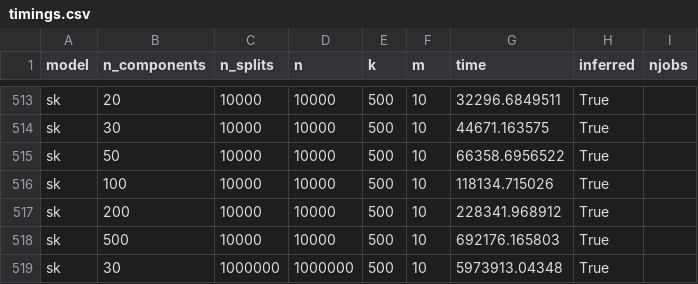
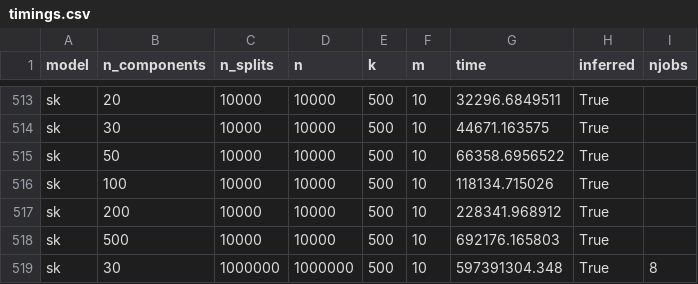
Before and after one commit to Sm00thix/IKPLS, a CSV file: timings/timings.csv, drawn as a sheet; only a part is shown, gaps mark what is left out.

Commit message:
timings update

```diff
--- a/timings/timings.csv
+++ b/timings/timings.csv
@@ -518,2 +518,2 @@ sk,200,10000,10000,500,10,228341.968912,True
 sk,500,10000,10000,500,10,692176.165803,True
-sk,30,1000000,1000000,500,10,5973913.04348,True
+sk,30,1000000,1000000,500,10,597391304.348,True,8
```
Also changed, not shown: 3 other files.
